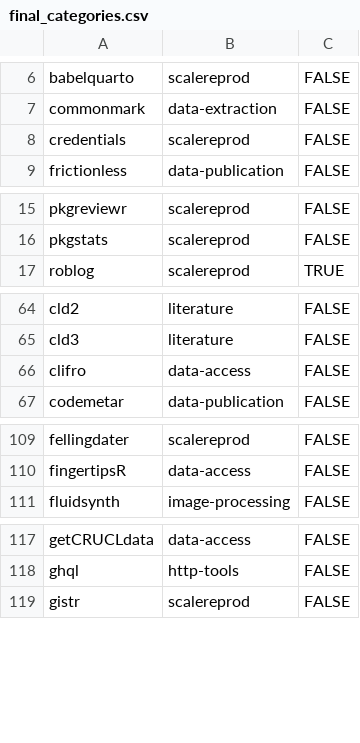
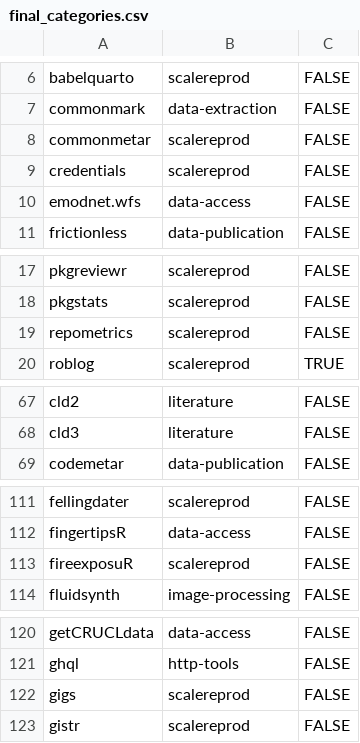
Before and after one commit to ropensci/ropensci.r-universe.dev, a CSV file: info/final_categories.csv, drawn as a sheet; only a part is shown, gaps mark what is left out; removed rows and columns are numbered as before the commit, all else as after; the diff covers the shown part only; the diff names each change by its address in the sheet, - before the commit and + after, or states it on an @@ line.

Commit message:
update categories

```diff
--- a/info/final_categories.csv
+++ b/info/final_categories.csv
+row 8: commonmetar | scalereprod | FALSE
+row 10: emodnet.wfs | data-access | FALSE
+row 19: repometrics | scalereprod | FALSE
-row 66: clifro | data-access | FALSE
+row 113: fireexposuR | scalereprod | FALSE
+row 122: gigs | scalereprod | FALSE
```
Also changed, not shown: 1 added row and 1 edited cell elsewhere in this file.
